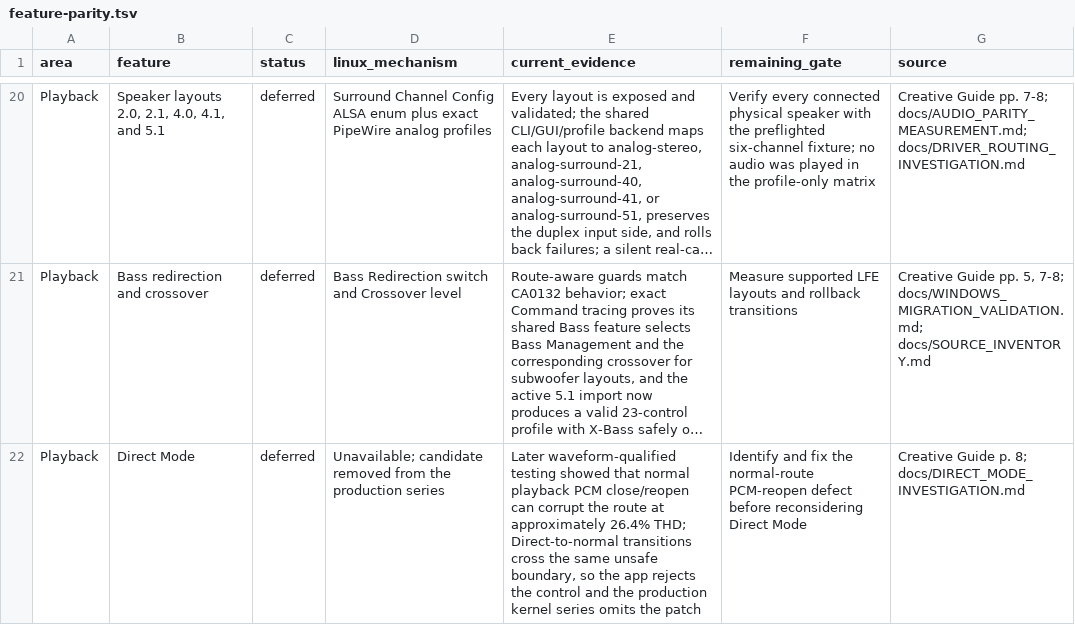
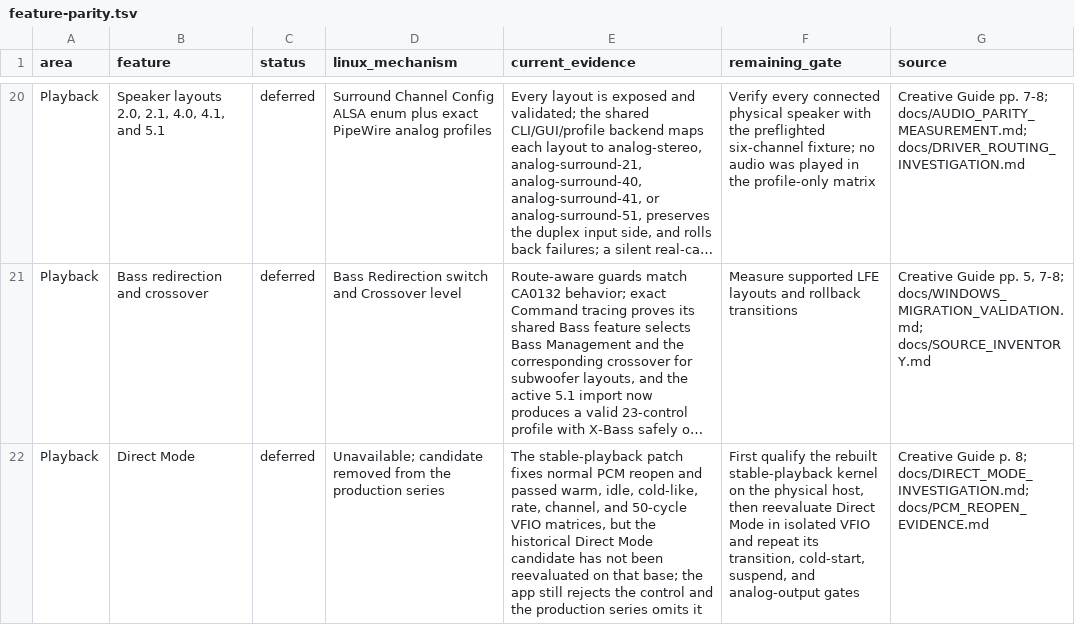
Before and after one commit to klimovich008/ae5-linux-control, a TSV file: feature-parity.tsv, drawn as a sheet; only a part is shown, gaps mark what is left out; long unchanged cells end in …; the diff covers the shown part only; the diff names each change by its address in the sheet, - before the commit and + after, or states it on an @@ line.

Commit message:
Qualify and stage stable AE-5 kernel

```diff
--- a/feature-parity.tsv
+++ b/feature-parity.tsv
-E22 (current_evidence): Later waveform-qualified testing showed that normal playback PCM close/reopen can corrupt the route at approximately 26.4% THD; Direct-to-normal transitions cross the same unsafe boundary, so the app rejects the control and the production kernel series omits the patch
+E22 (current_evidence): The stable-playback patch fixes normal PCM reopen and passed warm, idle, cold-like, rate, channel, and 50-cycle VFIO matrices, but the historical Direct Mode candidate has not been reevaluated on that base; the app still rejects the control and the production series omits it
-F22 (remaining_gate): Identify and fix the normal-route PCM-reopen defect before reconsidering Direct Mode
+F22 (remaining_gate): First qualify the rebuilt stable-playback kernel on the physical host, then reevaluate Direct Mode in isolated VFIO and repeat its transition, cold-start, suspend, and analog-output gates
-G22 (source): …p. 8; docs/DIRECT_MODE_INVESTIGATION.md
+G22 (source): …p. 8; docs/DIRECT_MODE_INVESTIGATION.md; docs/PCM_REOPEN_EVIDENCE.md
```
Also changed, not shown: 3 edited cells elsewhere in this file, 11 other files.
